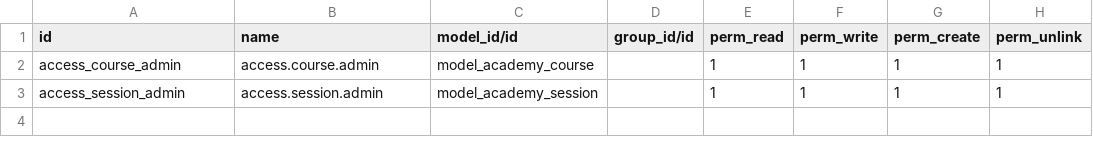
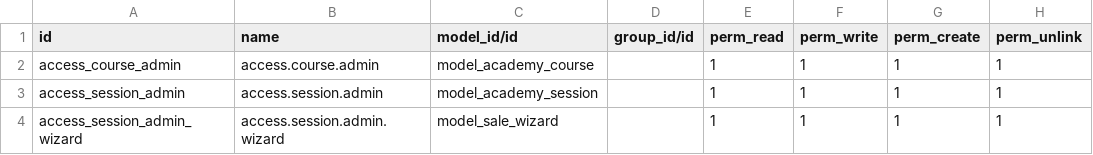
Before and after one commit to pgu-odoo/onboarding-india-15.0, a CSV file: odoo_academy/security/ir.model.access.csv, drawn as a sheet.

Commit message:
technical training wizards/transient model

```diff
--- a/odoo_academy/security/ir.model.access.csv
+++ b/odoo_academy/security/ir.model.access.csv
@@ -3 +3,2 @@ access_course_admin,access.course.admin,model_academy_course,,1,1,1,1
 access_session_admin,access.session.admin,model_academy_session,,1,1,1,1
+access_session_admin_wizard,access.session.admin.wizard,model_sale_wizard,,1,1,1,1
```
Also changed, not shown: 11 other files.
